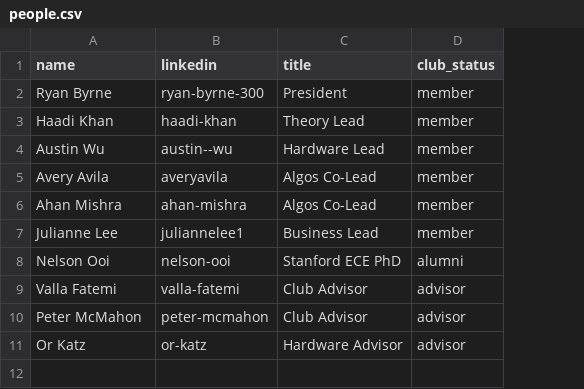
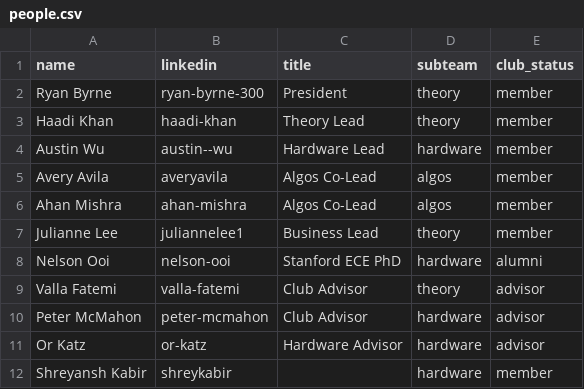
Before and after one commit to Cornell-QCA/website, a CSV file: public/data/people.csv, drawn as a sheet; the diff names each change by its address in the sheet, - before the commit and + after, or states it on an @@ line.

```diff
--- a/public/data/people.csv
+++ b/public/data/people.csv
+column D (subteam), rows 2-11: theory | theory | hardware | algos | algos | theory | hardware | theory | hardware | hardware
+row 12: Shreyansh Kabir | shreykabir |  | hardware | member
```
Also changed, not shown: 8 other files.
